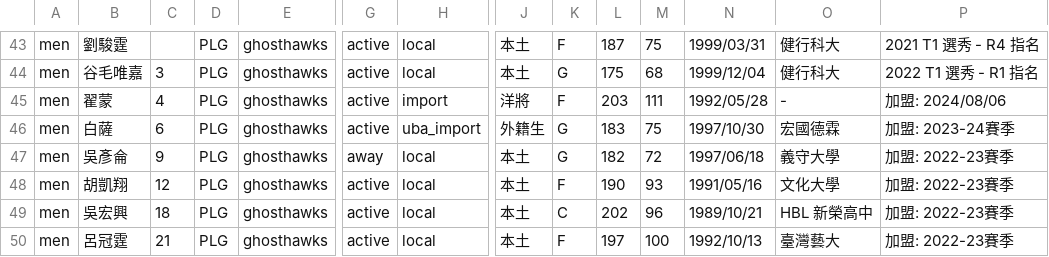
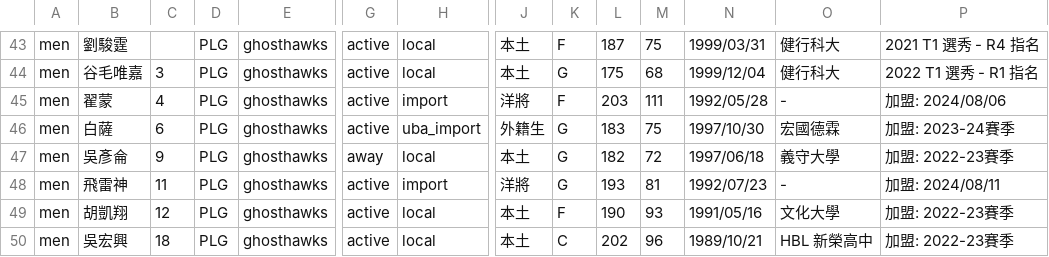
Before and after one commit to SamBasketballTW/sambball, a CSV file: data/rosters.csv, drawn as a sheet; only a part is shown, gaps mark what is left out; the shorter side is filled out with more unchanged rows; rows hold the shown columns only; the diff names each change by its address in the sheet, - before the commit and + after, or states it on an @@ line.

```diff
--- a/data/rosters.csv
+++ b/data/rosters.csv
+row 48: men | 飛雷神 | 11 | PLG | ghosthawks | active | import | 洋將 | G | 193 | 81 | 1992/07/23 | - | 加盟: 2024/08/11
```
Also changed, not shown: data/movements.csv, 1 other file.
